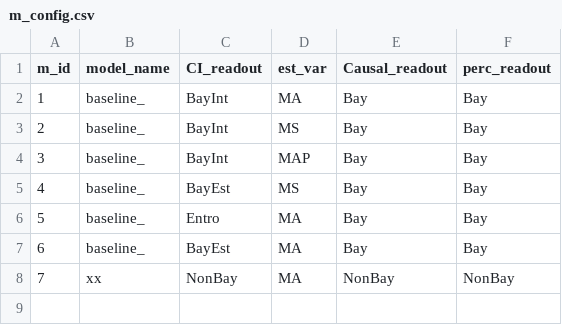
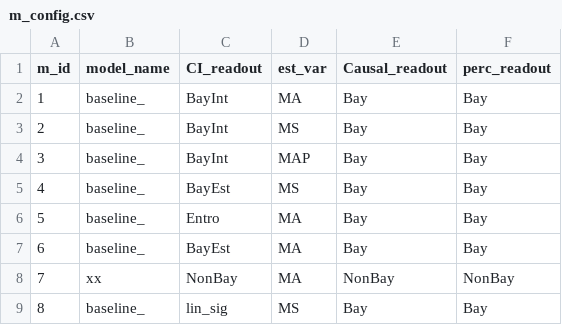
Before and after one commit to wenshu2022/BCI-confidence-VE, a CSV file: m_config.csv, drawn as a sheet.

Commit message:
add a reduced model - confidence interval linear transform of sigma

```diff
--- a/m_config.csv
+++ b/m_config.csv
@@ -8 +8,2 @@ m_id,model_name,CI_readout,est_var,Causal_readout,perc_readout
 7,xx,NonBay,MA,NonBay,NonBay
+8,baseline_,lin_sig,MS,Bay,Bay
```
Also changed, not shown: 25 other files.
